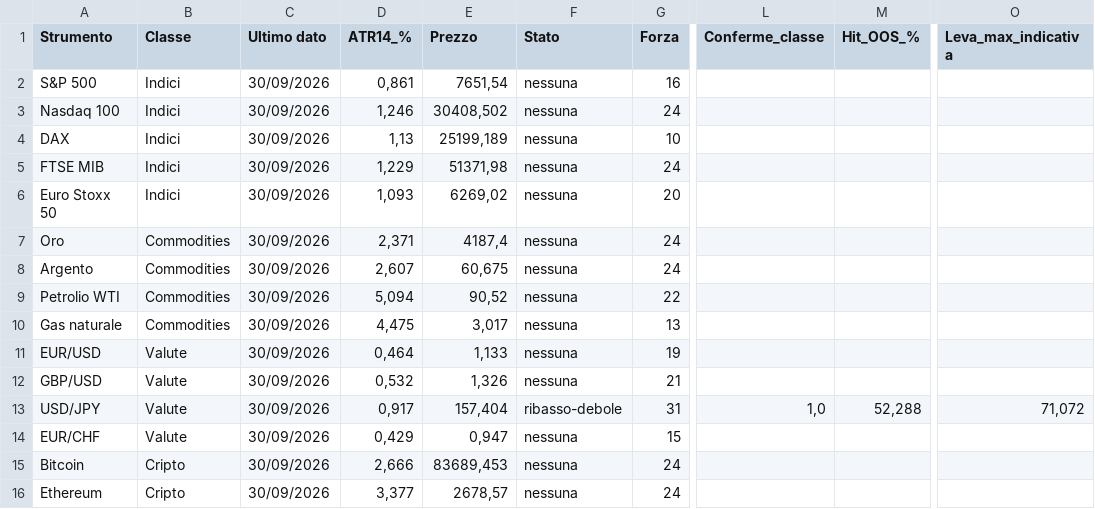
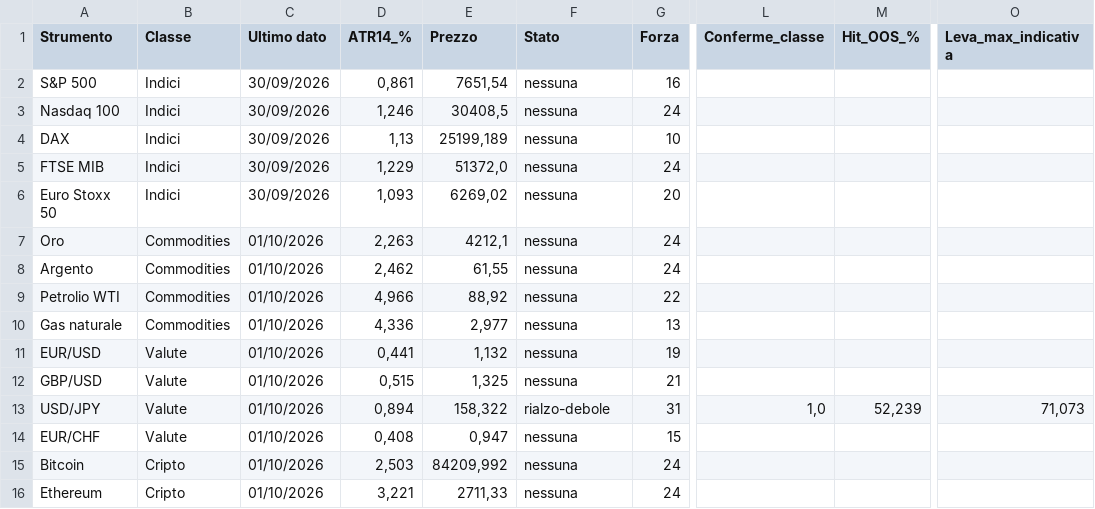
Before and after one commit to ingalessandrosessa-sudo/Trend, a CSV file: docs/dati/segnali_oggi.csv, drawn as a sheet; only a part is shown, gaps mark what is left out; the diff names each change by its address in the sheet, - before the commit and + after, or states it on an @@ line.

```diff
--- a/docs/dati/segnali_oggi.csv
+++ b/docs/dati/segnali_oggi.csv
-E3 (Prezzo): 30408,502
+E3 (Prezzo): 30408,5
-E5 (Prezzo): 51371,98
+E5 (Prezzo): 51372,0
-C7:C16 (Ultimo dato): 30/09/2026
+C7:C16 (Ultimo dato): 01/10/2026
-D7 (ATR14_%): 2,371
+D7 (ATR14_%): 2,263
-E7 (Prezzo): 4187,4
+E7 (Prezzo): 4212,1
-D8 (ATR14_%): 2,607
+D8 (ATR14_%): 2,462
-E8 (Prezzo): 60,675
+E8 (Prezzo): 61,55
-D9 (ATR14_%): 5,094
+D9 (ATR14_%): 4,966
-E9 (Prezzo): 90,52
+E9 (Prezzo): 88,92
-D10 (ATR14_%): 4,475
+D10 (ATR14_%): 4,336
-E10 (Prezzo): 3,017
+E10 (Prezzo): 2,977
-D11 (ATR14_%): 0,464
+D11 (ATR14_%): 0,441
-E11 (Prezzo): 1,133
+E11 (Prezzo): 1,132
-D12 (ATR14_%): 0,532
+D12 (ATR14_%): 0,515
-E12 (Prezzo): 1,326
+E12 (Prezzo): 1,325
-D13 (ATR14_%): 0,917
+D13 (ATR14_%): 0,894
-E13 (Prezzo): 157,404
+E13 (Prezzo): 158,322
-F13 (Stato): ribasso-debole
+F13 (Stato): rialzo-debole
-M13 (Hit_OOS_%): 52,288
+M13 (Hit_OOS_%): 52,239
-O13 (Leva_max_indicativa): 71,072
+O13 (Leva_max_indicativa): 71,073
-D14 (ATR14_%): 0,429
+D14 (ATR14_%): 0,408
-D15 (ATR14_%): 2,666
+D15 (ATR14_%): 2,503
-E15 (Prezzo): 83689,453
+E15 (Prezzo): 84209,992
-D16 (ATR14_%): 3,377
+D16 (ATR14_%): 3,221
-E16 (Prezzo): 2678,57
+E16 (Prezzo): 2711,33
```
Also changed, not shown: 3 other files.
